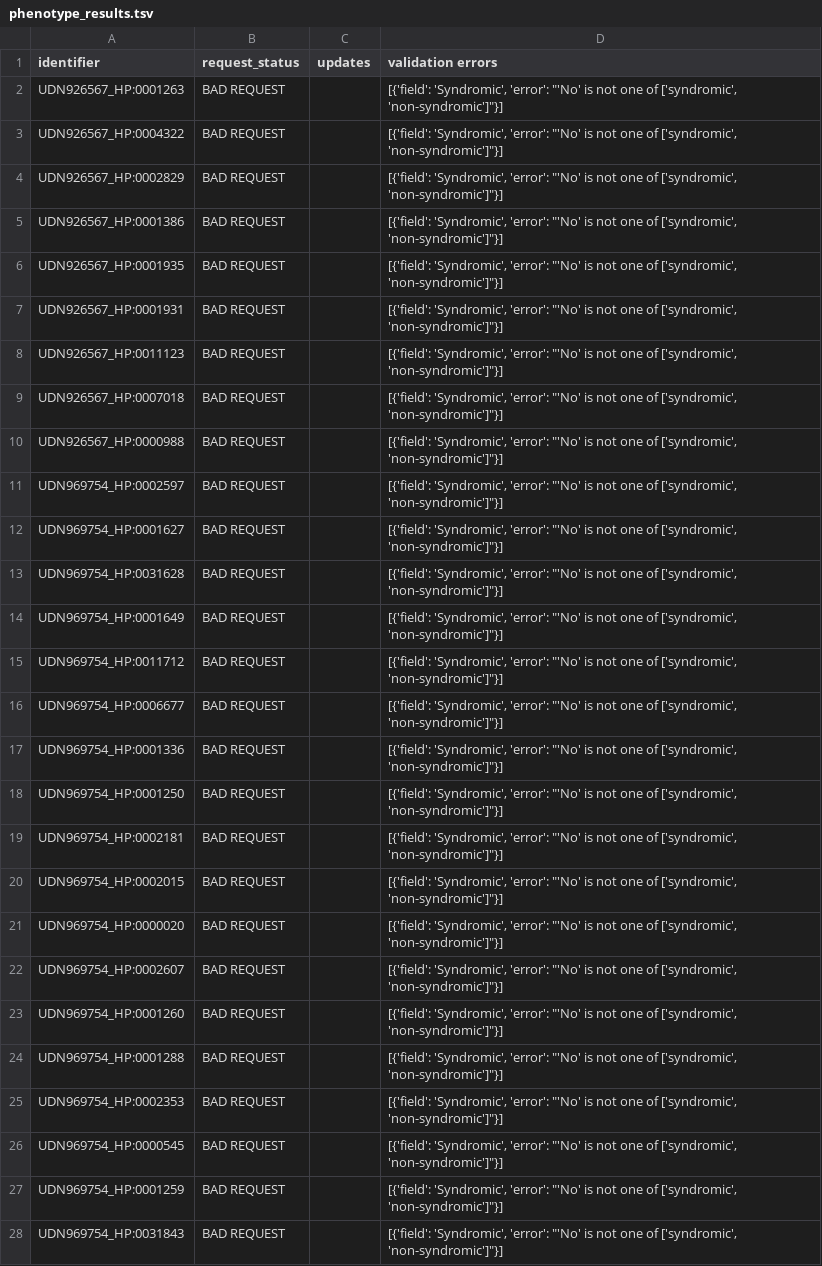
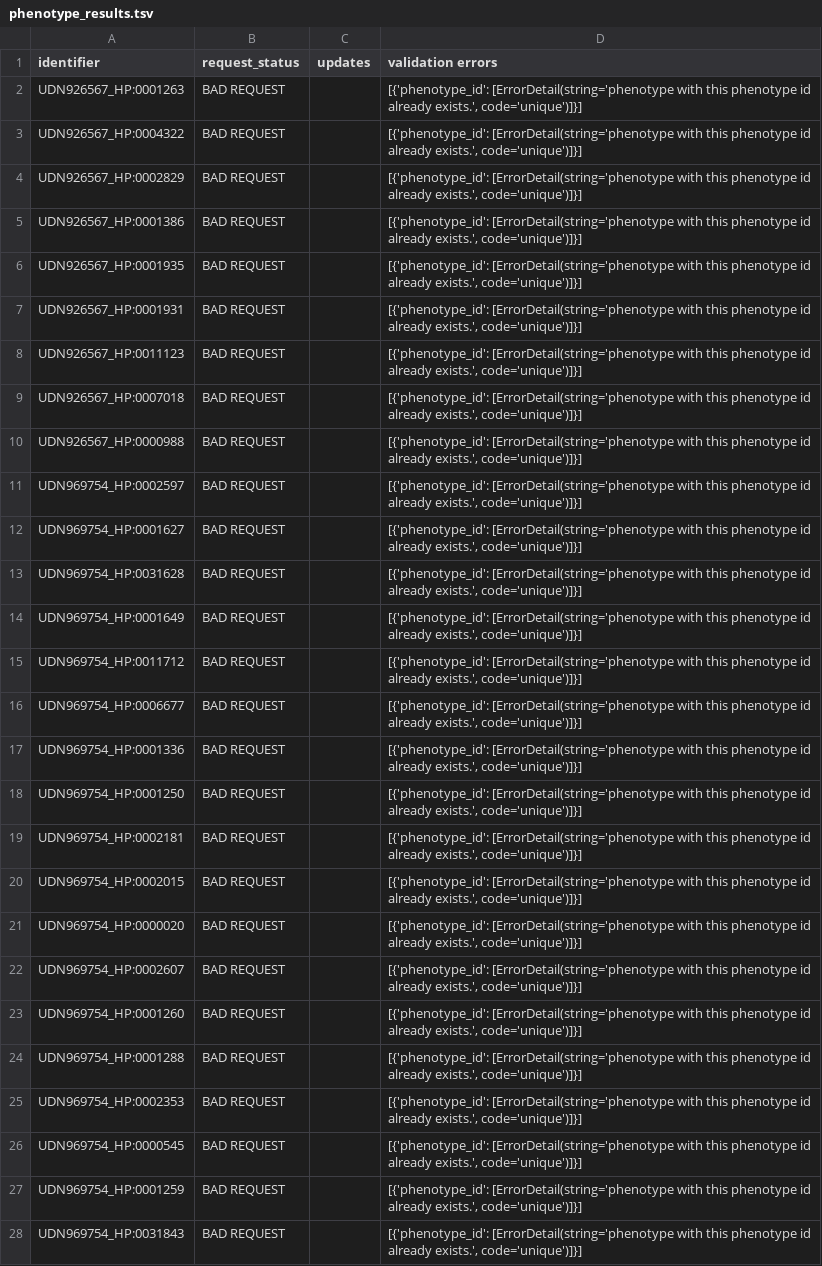
Before and after one commit to UCI-ICTS/icts-dashboard, a TSV file: server/udn_tsvs/update_results/phenotype_results.tsv, drawn as a sheet; only a part is shown; the diff covers the shown part only; the diff names each change by its address in the sheet, - before the commit and + after, or states it on an @@ line.

```diff
--- a/server/udn_tsvs/update_results/phenotype_results.tsv
+++ b/server/udn_tsvs/update_results/phenotype_results.tsv
-D2:D28 (validation errors): [{'field': 'Syndromic', 'error': "'No' is not one of ['syndromic', 'non-syndromic']"}]
+D2:D28 (validation errors): [{'phenotype_id': [ErrorDetail(string='phenotype with this phenotype id already exists.', code='unique')]}]
```
Also changed, not shown: 4 edited cells elsewhere in this file, server/udn_tsvs/phenotype.tsv, server/udn_tsvs/update_results/aligned_dna_short_read_results.tsv, 15 other files.
